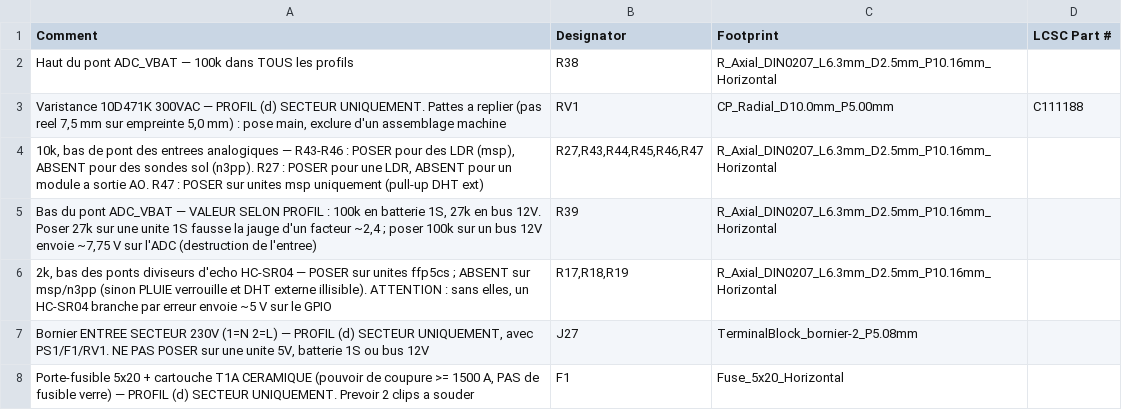
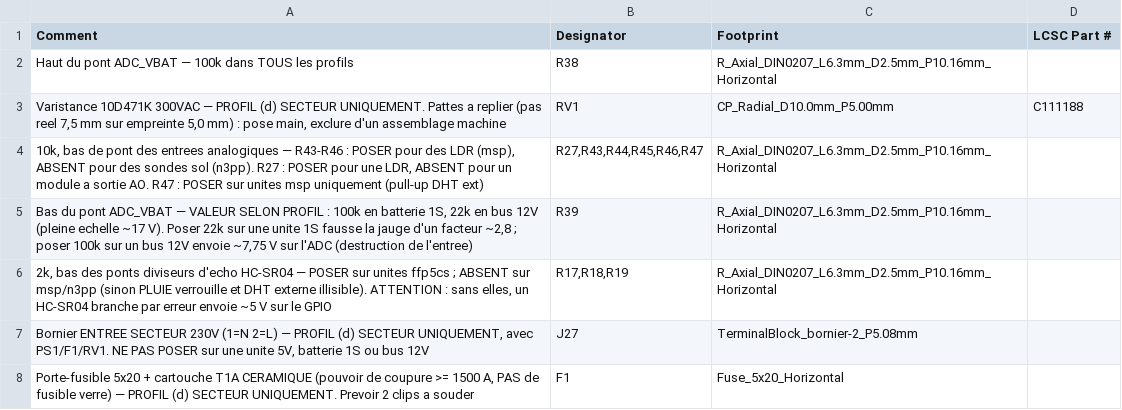
Before and after one commit to oliviera999/n3_firmwires, a CSV file: hardware/n3-universal/exports/pcba/BOM-PCBA-conditionnels.csv, drawn as a sheet.

```diff
--- a/hardware/n3-universal/exports/pcba/BOM-PCBA-conditionnels.csv
+++ b/hardware/n3-universal/exports/pcba/BOM-PCBA-conditionnels.csv
@@ -4,3 +4,3 @@ Haut du pont ADC_VBAT — 100k dans TOUS les profils,R38,R_Axial_DIN0207_L6.3mm_
 "10k, bas de pont des entrees analogiques — R43-R46 : POSER pour des LDR (msp), ABSENT pour des sondes sol (n3pp). R27 : POSER pour une LDR, ABSENT pour un module a sortie AO. R47 : POSER sur unites msp uniquement (pull-up DHT ext)","R27,R43,R44,R45,R46,R47",R_Axial_DIN0207_L6.3mm_D2.5mm_P10.16mm_Horizontal,
-"Bas du pont ADC_VBAT — VALEUR SELON PROFIL : 100k en batterie 1S, 27k en bus 12V. Poser 27k sur une unite 1S fausse la jauge d'un facteur ~2,4 ; poser 100k sur un bus 12V envoie ~7,75 V sur l'ADC (destruction de l'entree)",R39,R_Axial_DIN0207_L6.3mm_D2.5mm_P10.16mm_Horizontal,
+"Bas du pont ADC_VBAT — VALEUR SELON PROFIL : 100k en batterie 1S, 22k en bus 12V (pleine echelle ~17 V). Poser 22k sur une unite 1S fausse la jauge d'un facteur ~2,8 ; poser 100k sur un bus 12V envoie ~7,75 V sur l'ADC (destruction de l'entree)",R39,R_Axial_DIN0207_L6.3mm_D2.5mm_P10.16mm_Horizontal,
 "2k, bas des ponts diviseurs d'echo HC-SR04 — POSER sur unites ffp5cs ; ABSENT sur msp/n3pp (sinon PLUIE verrouille et DHT externe illisible). ATTENTION : sans elles, un HC-SR04 branche par erreur envoie ~5 V sur le GPIO","R17,R18,R19",R_Axial_DIN0207_L6.3mm_D2.5mm_P10.16mm_Horizontal,
```
Also changed, not shown: hardware/n3-universal/BOM.csv, hardware/n3-universal/COMPOSANTS_FFP5CS.csv, 16 other files.
